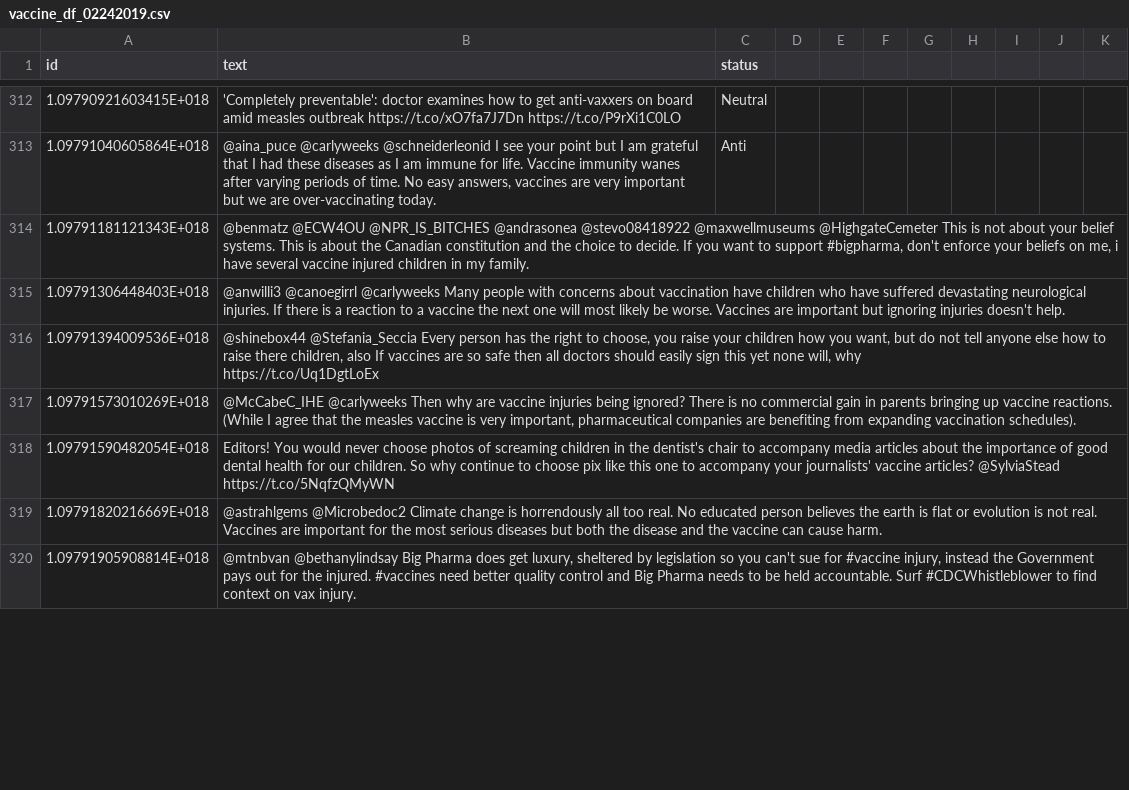
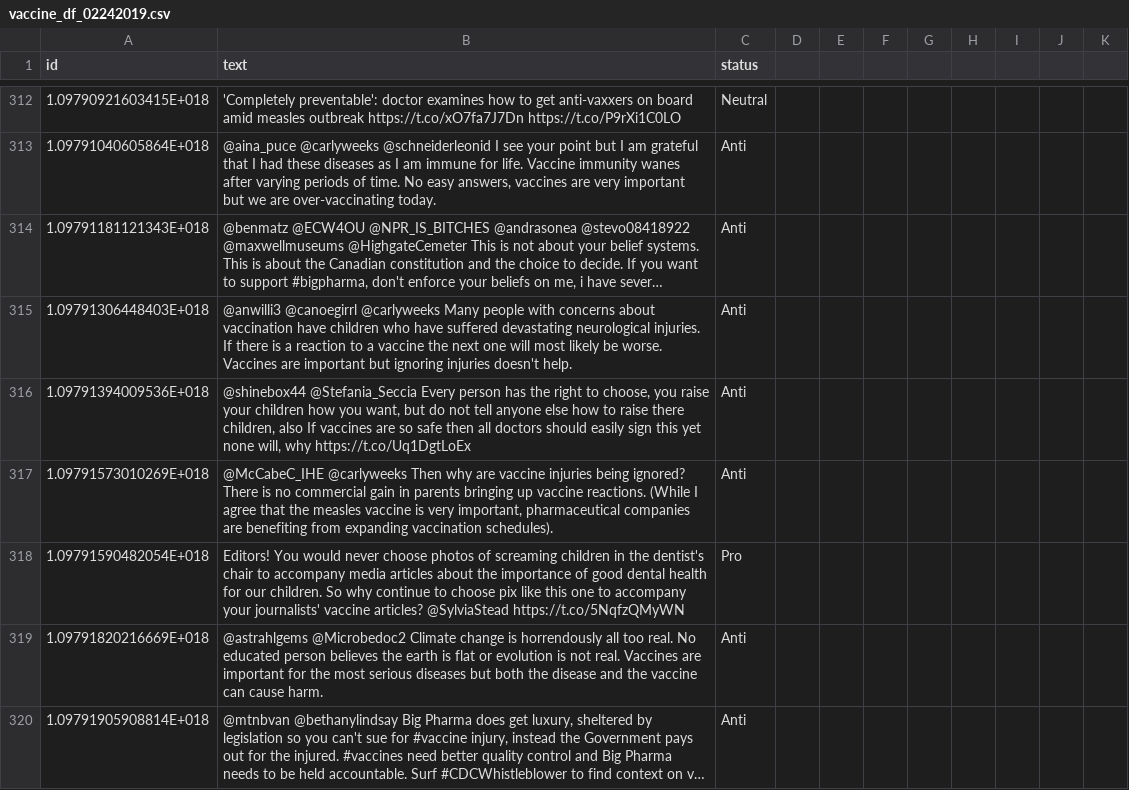
Before and after one commit to verascity/data-analysis, a CSV file: vaxx-happens/vaccine_df_02242019.csv, drawn as a sheet; only a part is shown, gaps mark what is left out; long unchanged cells end in …; ↵ is a line break in a cell; the diff covers the shown part only; the diff names each change by its address in the sheet, - before the commit and + after, or states it on an @@ line.

Commit message:
Update sorting

```diff
--- a/vaxx-happens/vaccine_df_02242019.csv
+++ b/vaxx-happens/vaccine_df_02242019.csv
-C314:C317 (status): (empty)
+C314:C317 (status): Anti
-B316 (text): …why ↵ https://t.co/Uq1DgtLoEx
+B316 (text): …why https://t.co/Uq1DgtLoEx
-C318 (status): (empty)
+C318 (status): Pro
-C319:C320 (status): (empty)
+C319:C320 (status): Anti
```
Also changed, not shown: 1 removed row and 92 edited cells elsewhere in this file.
